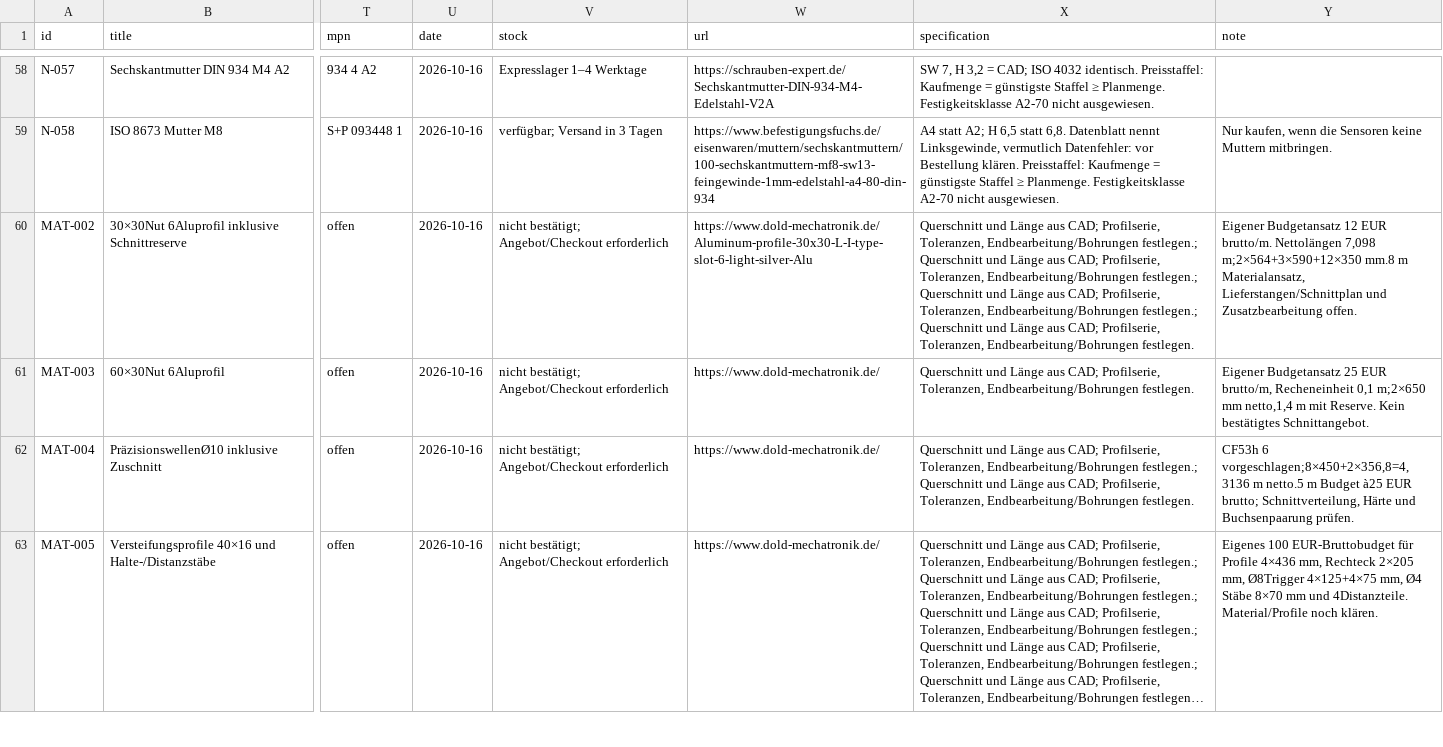
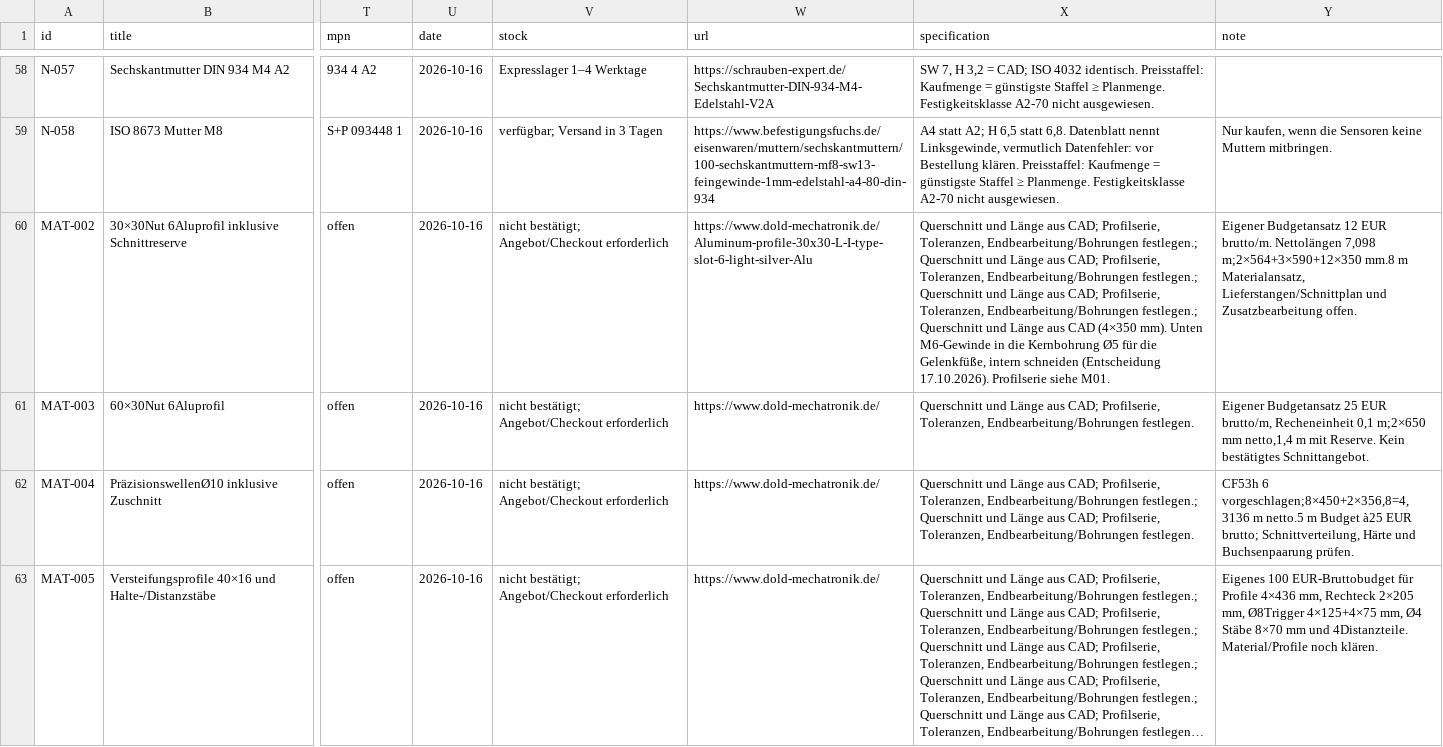
Before and after one commit to floronics/ProBoter, a CSV file: bom/bestellliste.csv, drawn as a sheet; only a part is shown, gaps mark what is left out; long unchanged cells end in …; the diff covers the shown part only; the diff names each change by its address in the sheet, - before the commit and + after, or states it on an @@ line.

```diff
--- a/bom/bestellliste.csv
+++ b/bom/bestellliste.csv
-X60 (specification): …Länge aus CAD; Profilserie, Toleranzen, Endbearbeitung/Bohrungen festlegen.
+X60 (specification): …Länge aus CAD (4×350 mm). Unten M6-Gewinde in die Kernbohrung Ø5 für die Gelenkfüße, intern schneiden (Entscheidung 17.10.2026). Profilserie siehe M01.
```
Also changed, not shown: 2 edited cells elsewhere in this file, bom/montage/montage.csv, bom/teileliste-komponenten.csv, 9 other files.
